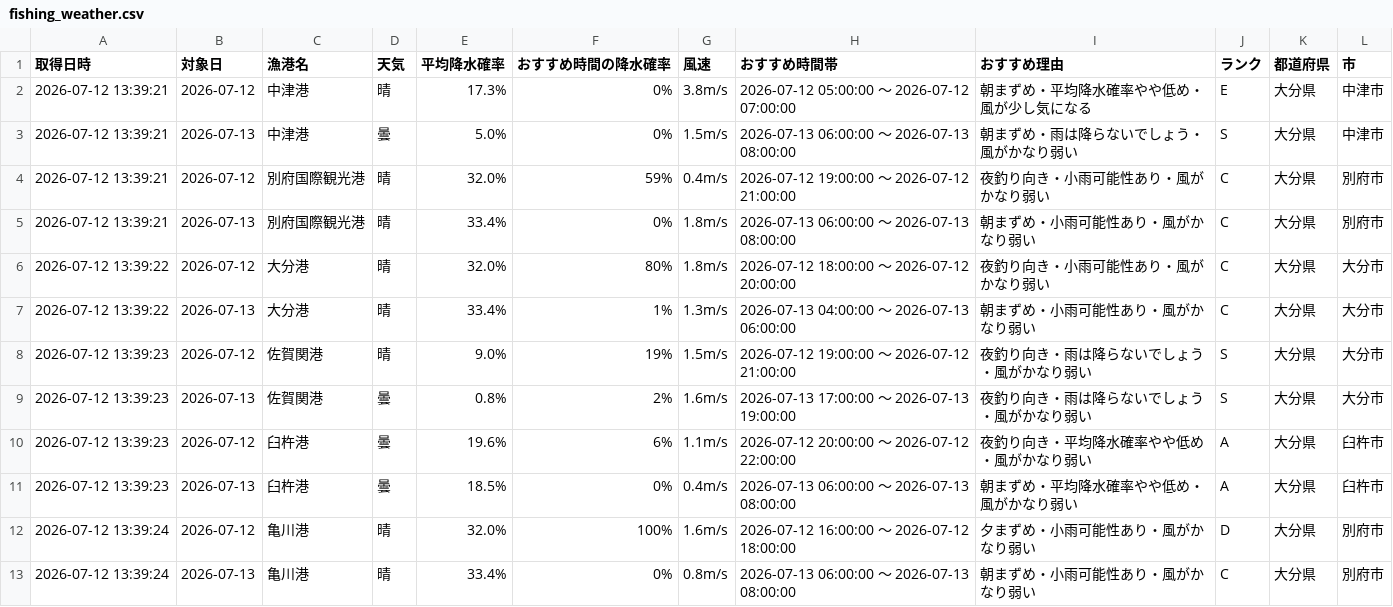
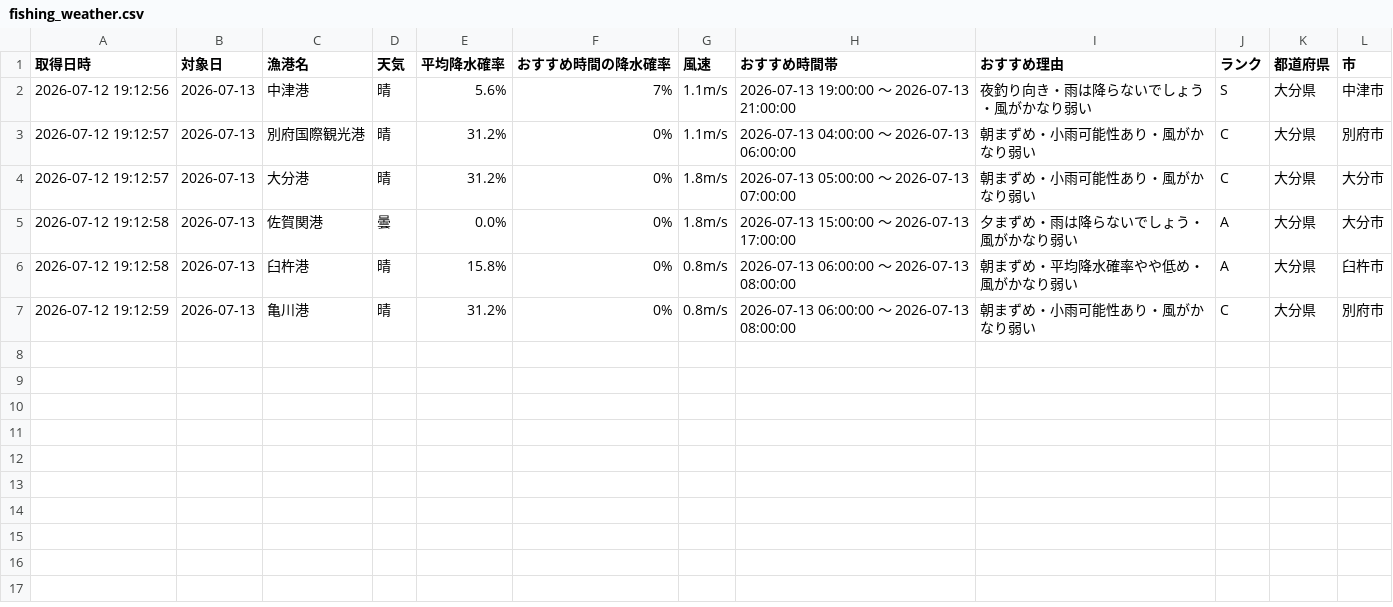
Before and after one commit to Naoya-ya-man/oita-fishing-dashboard, a CSV file: fishing_weather.csv, drawn as a sheet.

```diff
--- a/fishing_weather.csv
+++ b/fishing_weather.csv
@@ -1,13 +1,7 @@
 取得日時,対象日,漁港名,天気,平均降水確率,おすすめ時間の降水確率,風速,おすすめ時間帯,おすすめ理由,ランク,都道府県,市
-2026-07-12 13:39:21,2026-07-12,中津港,晴,17.3%,0%,3.8m/s,2026-07-12 05:00:00 ～ 2026-07-12 07:00:00,朝まずめ・平均降水確率やや低め・風が少し気になる,E,大分県,中津市
-2026-07-12 13:39:21,2026-07-13,中津港,曇,5.0%,0%,1.5m/s,2026-07-13 06:00:00 ～ 2026-07-13 08:00:00,朝まずめ・雨は降らないでしょう・風がかなり弱い,S,大分県,中津市
-2026-07-12 13:39:21,2026-07-12,別府国際観光港,晴,32.0%,59%,0.4m/s,2026-07-12 19:00:00 ～ 2026-07-12 21:00:00,夜釣り向き・小雨可能性あり・風がかなり弱い,C,大分県,別府市
-2026-07-12 13:39:21,2026-07-13,別府国際観光港,晴,33.4%,0%,1.8m/s,2026-07-13 06:00:00 ～ 2026-07-13 08:00:00,朝まずめ・小雨可能性あり・風がかなり弱い,C,大分県,別府市
-2026-07-12 13:39:22,2026-07-12,大分港,晴,32.0%,80%,1.8m/s,2026-07-12 18:00:00 ～ 2026-07-12 20:00:00,夜釣り向き・小雨可能性あり・風がかなり弱い,C,大分県,大分市
-2026-07-12 13:39:22,2026-07-13,大分港,晴,33.4%,1%,1.3m/s,2026-07-13 04:00:00 ～ 2026-07-13 06:00:00,朝まずめ・小雨可能性あり・風がかなり弱い,C,大分県,大分市
-2026-07-12 13:39:23,2026-07-12,佐賀関港,晴,9.0%,19%,1.5m/s,2026-07-12 19:00:00 ～ 2026-07-12 21:00:00,夜釣り向き・雨は降らないでしょう・風がかなり弱い,S,大分県,大分市
-2026-07-12 13:39:23,2026-07-13,佐賀関港,曇,0.8%,2%,1.6m/s,2026-07-13 17:00:00 ～ 2026-07-13 19:00:00,夜釣り向き・雨は降らないでしょう・風がかなり弱い,S,大分県,大分市
-2026-07-12 13:39:23,2026-07-12,臼杵港,曇,19.6%,6%,1.1m/s,2026-07-12 20:00:00 ～ 2026-07-12 22:00:00,夜釣り向き・平均降水確率やや低め・風がかなり弱い,A,大分県,臼杵市
-2026-07-12 13:39:23,2026-07-13,臼杵港,曇,18.5%,0%,0.4m/s,2026-07-13 06:00:00 ～ 2026-07-13 08:00:00,朝まずめ・平均降水確率やや低め・風がかなり弱い,A,大分県,臼杵市
-2026-07-12 13:39:24,2026-07-12,亀川港,晴,32.0%,100%,1.6m/s,2026-07-12 16:00:00 ～ 2026-07-12 18:00:00,夕まずめ・小雨可能性あり・風がかなり弱い,D,大分県,別府市
-2026-07-12 13:39:24,2026-07-13,亀川港,晴,33.4%,0%,0.8m/s,2026-07-13 06:00:00 ～ 2026-07-13 08:00:00,朝まずめ・小雨可能性あり・風がかなり弱い,C,大分県,別府市
+2026-07-12 19:12:56,2026-07-13,中津港,晴,5.6%,7%,1.1m/s,2026-07-13 19:00:00 ～ 2026-07-13 21:00:00,夜釣り向き・雨は降らないでしょう・風がかなり弱い,S,大分県,中津市
+2026-07-12 19:12:57,2026-07-13,別府国際観光港,晴,31.2%,0%,1.1m/s,2026-07-13 04:00:00 ～ 2026-07-13 06:00:00,朝まずめ・小雨可能性あり・風がかなり弱い,C,大分県,別府市
+2026-07-12 19:12:57,2026-07-13,大分港,晴,31.2%,0%,1.8m/s,2026-07-13 05:00:00 ～ 2026-07-13 07:00:00,朝まずめ・小雨可能性あり・風がかなり弱い,C,大分県,大分市
+2026-07-12 19:12:58,2026-07-13,佐賀関港,曇,0.0%,0%,1.8m/s,2026-07-13 15:00:00 ～ 2026-07-13 17:00:00,夕まずめ・雨は降らないでしょう・風がかなり弱い,A,大分県,大分市
+2026-07-12 19:12:58,2026-07-13,臼杵港,晴,15.8%,0%,0.8m/s,2026-07-13 06:00:00 ～ 2026-07-13 08:00:00,朝まずめ・平均降水確率やや低め・風がかなり弱い,A,大分県,臼杵市
+2026-07-12 19:12:59,2026-07-13,亀川港,晴,31.2%,0%,0.8m/s,2026-07-13 06:00:00 ～ 2026-07-13 08:00:00,朝まずめ・小雨可能性あり・風がかなり弱い,C,大分県,別府市
```
